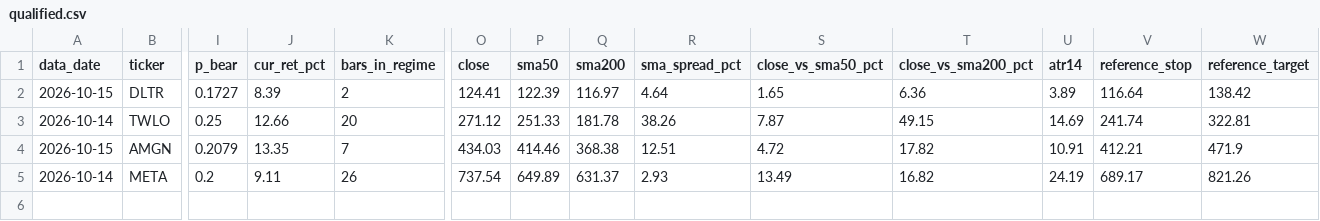
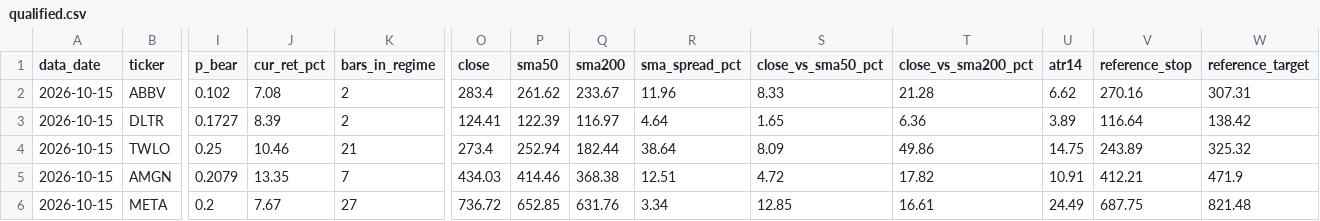
Before and after one commit to JoshuaTayYiJie/sp500-markov-scanner, a CSV file: site/data/qualified.csv, drawn as a sheet; only a part is shown, gaps mark what is left out; addresses are those after the commit; rows hold the shown columns only; the diff names each change by its address in the sheet, - before the commit and + after, or states it on an @@ line.

```diff
--- a/site/data/qualified.csv
+++ b/site/data/qualified.csv
+row 2: 2026-10-15 | ABBV | 0.102 | 7.08 | 2 | 283.4 | 261.62 | 233.67 | 11.96 | 8.33 | 21.28 | 6.62 | 270.16 | 307.31
-A4 (data_date): 2026-10-14
+A4 (data_date): 2026-10-15
-J4 (cur_ret_pct): 12.66
+J4 (cur_ret_pct): 10.46
-K4 (bars_in_regime): 20
+K4 (bars_in_regime): 21
-O4 (close): 271.12
+O4 (close): 273.4
-P4 (sma50): 251.33
+P4 (sma50): 252.94
-Q4 (sma200): 181.78
+Q4 (sma200): 182.44
-R4 (sma_spread_pct): 38.26
+R4 (sma_spread_pct): 38.64
-S4 (close_vs_sma50_pct): 7.87
+S4 (close_vs_sma50_pct): 8.09
-T4 (close_vs_sma200_pct): 49.15
+T4 (close_vs_sma200_pct): 49.86
-U4 (atr14): 14.69
+U4 (atr14): 14.75
-V4 (reference_stop): 241.74
+V4 (reference_stop): 243.89
-W4 (reference_target): 322.81
+W4 (reference_target): 325.32
-A6 (data_date): 2026-10-14
+A6 (data_date): 2026-10-15
-J6 (cur_ret_pct): 9.11
+J6 (cur_ret_pct): 7.67
-K6 (bars_in_regime): 26
+K6 (bars_in_regime): 27
-O6 (close): 737.54
+O6 (close): 736.72
-P6 (sma50): 649.89
+P6 (sma50): 652.85
-Q6 (sma200): 631.37
+Q6 (sma200): 631.76
-R6 (sma_spread_pct): 2.93
+R6 (sma_spread_pct): 3.34
-S6 (close_vs_sma50_pct): 13.49
+S6 (close_vs_sma50_pct): 12.85
-T6 (close_vs_sma200_pct): 16.82
+T6 (close_vs_sma200_pct): 16.61
-U6 (atr14): 24.19
+U6 (atr14): 24.49
-V6 (reference_stop): 689.17
+V6 (reference_stop): 687.75
-W6 (reference_target): 821.26
+W6 (reference_target): 821.48
```
Also changed, not shown: site/data/diagnostics.csv, 4 other files.
